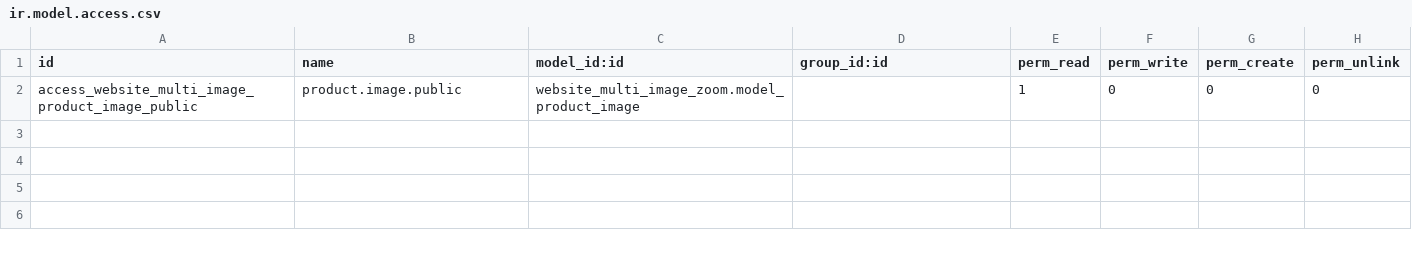
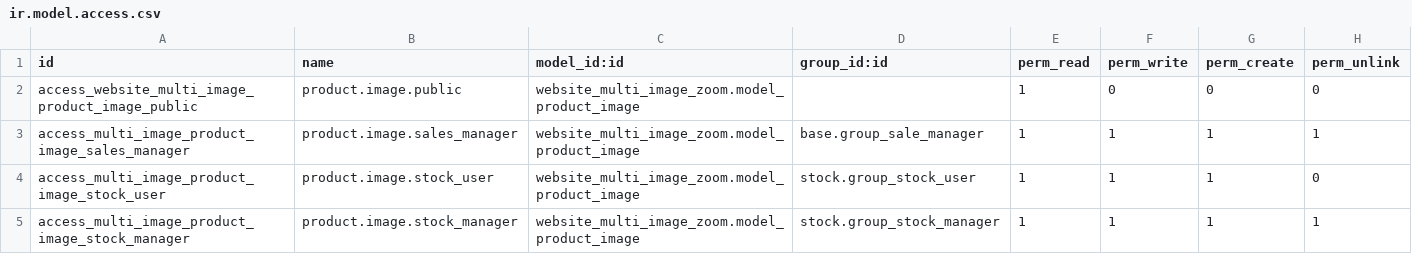
Before and after one commit to JayVora-SerpentCS/SerpentCS_Contributions, a CSV file: website_multi_image_zoom/security/ir.model.access.csv, drawn as a sheet; the diff names each change by its address in the sheet, - before the commit and + after, or states it on an @@ line.

Commit message:
[ADD] Added access rights of Product Image for Sales Manages, Stock Users/Manager.

```diff
--- a/website_multi_image_zoom/security/ir.model.access.csv
+++ b/website_multi_image_zoom/security/ir.model.access.csv
+row 3: access_multi_image_product_image_sales_manager | product.image.sales_manager | website_multi_image_zoom.model_product_image | base.group_sale_manager | 1 | 1 | 1 | 1
+row 4: access_multi_image_product_image_stock_user | product.image.stock_user | website_multi_image_zoom.model_product_image | stock.group_stock_user | 1 | 1 | 1 | 0
+row 5: access_multi_image_product_image_stock_manager | product.image.stock_manager | website_multi_image_zoom.model_product_image | stock.group_stock_manager | 1 | 1 | 1 | 1
```
Also changed, not shown: 7 other files.
